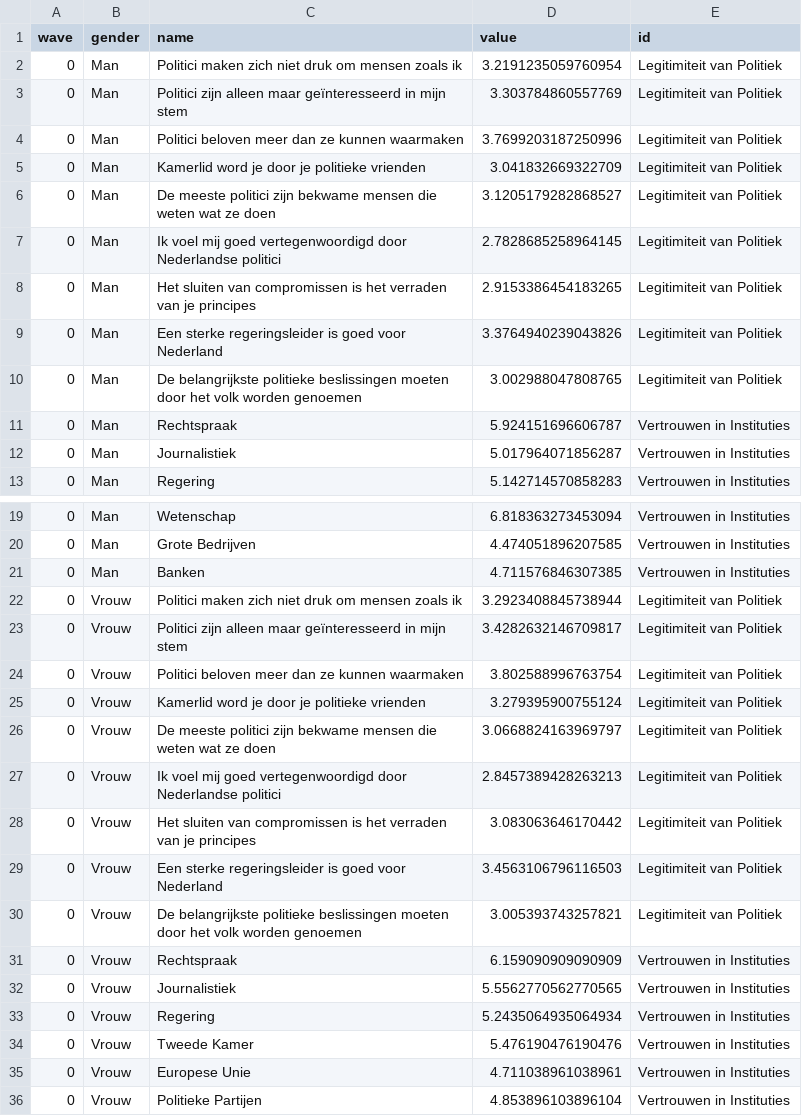
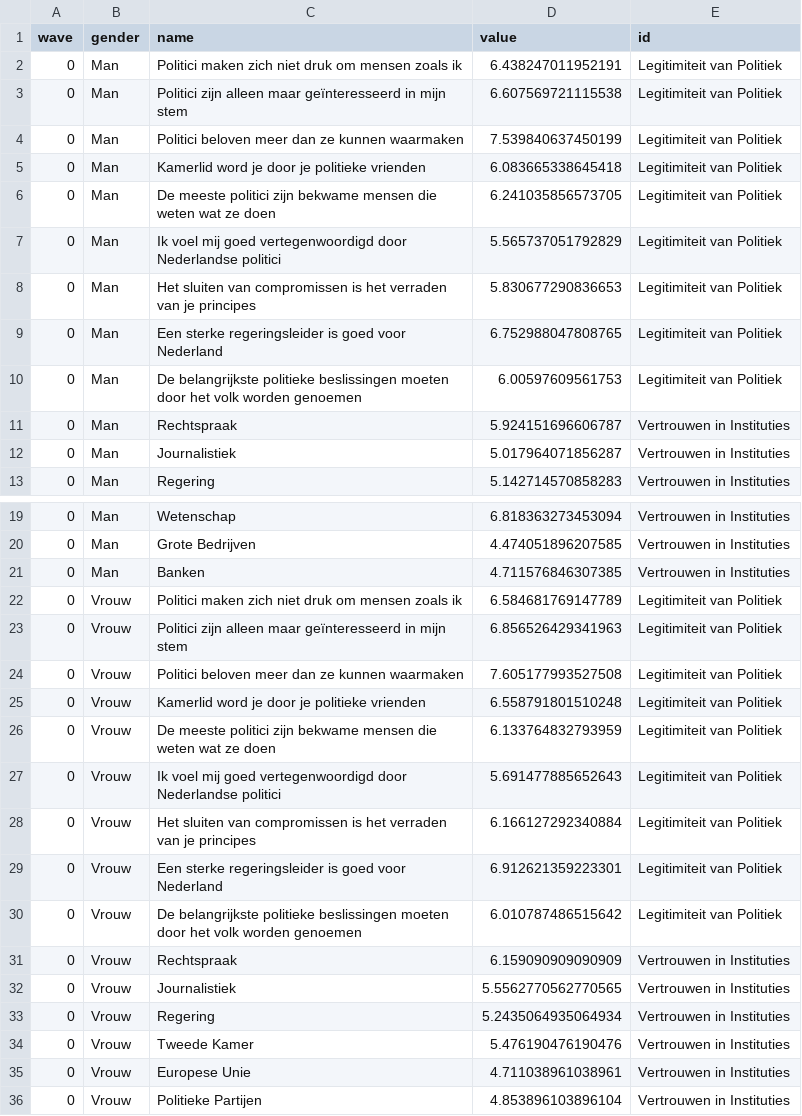
Before and after one commit to vupolcom/VU-Election-Study, a CSV file: docs/reports/wederzijds-wantrouwen/Vertrouwen_Gender.csv, drawn as a sheet; only a part is shown, gaps mark what is left out; the diff covers the shown part only.

```diff
--- a/docs/reports/wederzijds-wantrouwen/Vertrouwen_Gender.csv
+++ b/docs/reports/wederzijds-wantrouwen/Vertrouwen_Gender.csv
@@ -1,11 +1,11 @@
 wave,gender,name,value,id
-0,Man,Politici maken zich niet druk om mensen zoals ik,3.2191235059760954,Legitimiteit van Politiek
-0,Man,Politici zijn alleen maar geïnteresseerd in mijn stem,3.303784860557769,Legitimiteit van Politiek
-0,Man,Politici beloven meer dan ze kunnen waarmaken,3.7699203187250996,Legitimiteit van Politiek
-0,Man,Kamerlid word je door je politieke vrienden,3.041832669322709,Legitimiteit van Politiek
-0,Man,De meeste politici zijn bekwame mensen die weten wat ze doen,3.1205179282868527,Legitimiteit van Politiek
-0,Man,Ik voel mij goed vertegenwoordigd door Nederlandse politici,2.7828685258964145,Legitimiteit van Politiek
-0,Man,Het sluiten van compromissen is het verraden van je principes,2.9153386454183265,Legitimiteit van Politiek
-0,Man,Een sterke regeringsleider is goed voor Nederland,3.3764940239043826,Legitimiteit van Politiek
-0,Man,De belangrijkste politieke beslissingen moeten door het volk worden genoemen,3.002988047808765,Legitimiteit van Politiek
+0,Man,Politici maken zich niet druk om mensen zoals ik,6.438247011952191,Legitimiteit van Politiek
+0,Man,Politici zijn alleen maar geïnteresseerd in mijn stem,6.607569721115538,Legitimiteit van Politiek
+0,Man,Politici beloven meer dan ze kunnen waarmaken,7.539840637450199,Legitimiteit van Politiek
+0,Man,Kamerlid word je door je politieke vrienden,6.083665338645418,Legitimiteit van Politiek
+0,Man,De meeste politici zijn bekwame mensen die weten wat ze doen,6.241035856573705,Legitimiteit van Politiek
+0,Man,Ik voel mij goed vertegenwoordigd door Nederlandse politici,5.565737051792829,Legitimiteit van Politiek
+0,Man,Het sluiten van compromissen is het verraden van je principes,5.830677290836653,Legitimiteit van Politiek
+0,Man,Een sterke regeringsleider is goed voor Nederland,6.752988047808765,Legitimiteit van Politiek
+0,Man,De belangrijkste politieke beslissingen moeten door het volk worden genoemen,6.00597609561753,Legitimiteit van Politiek
 0,Man,Rechtspraak,5.924151696606787,Vertrouwen in Instituties
@@ -21,11 +21,11 @@ wave,gender,name,value,id
 0,Man,Banken,4.711576846307385,Vertrouwen in Instituties
-0,Vrouw,Politici maken zich niet druk om mensen zoals ik,3.2923408845738944,Legitimiteit van Politiek
-0,Vrouw,Politici zijn alleen maar geïnteresseerd in mijn stem,3.4282632146709817,Legitimiteit van Politiek
-0,Vrouw,Politici beloven meer dan ze kunnen waarmaken,3.802588996763754,Legitimiteit van Politiek
-0,Vrouw,Kamerlid word je door je politieke vrienden,3.279395900755124,Legitimiteit van Politiek
-0,Vrouw,De meeste politici zijn bekwame mensen die weten wat ze doen,3.0668824163969797,Legitimiteit van Politiek
-0,Vrouw,Ik voel mij goed vertegenwoordigd door Nederlandse politici,2.8457389428263213,Legitimiteit van Politiek
-0,Vrouw,Het sluiten van compromissen is het verraden van je principes,3.083063646170442,Legitimiteit van Politiek
-0,Vrouw,Een sterke regeringsleider is goed voor Nederland,3.4563106796116503,Legitimiteit van Politiek
-0,Vrouw,De belangrijkste politieke beslissingen moeten door het volk worden genoemen,3.005393743257821,Legitimiteit van Politiek
+0,Vrouw,Politici maken zich niet druk om mensen zoals ik,6.584681769147789,Legitimiteit van Politiek
+0,Vrouw,Politici zijn alleen maar geïnteresseerd in mijn stem,6.856526429341963,Legitimiteit van Politiek
+0,Vrouw,Politici beloven meer dan ze kunnen waarmaken,7.605177993527508,Legitimiteit van Politiek
+0,Vrouw,Kamerlid word je door je politieke vrienden,6.558791801510248,Legitimiteit van Politiek
+0,Vrouw,De meeste politici zijn bekwame mensen die weten wat ze doen,6.133764832793959,Legitimiteit van Politiek
+0,Vrouw,Ik voel mij goed vertegenwoordigd door Nederlandse politici,5.691477885652643,Legitimiteit van Politiek
+0,Vrouw,Het sluiten van compromissen is het verraden van je principes,6.166127292340884,Legitimiteit van Politiek
+0,Vrouw,Een sterke regeringsleider is goed voor Nederland,6.912621359223301,Legitimiteit van Politiek
+0,Vrouw,De belangrijkste politieke beslissingen moeten door het volk worden genoemen,6.010787486515642,Legitimiteit van Politiek
 0,Vrouw,Rechtspraak,6.159090909090909,Vertrouwen in Instituties
```
Also changed, not shown: 18 edited cells elsewhere in this file, docs/reports/wederzijds-wantrouwen/Vertrouwen_Leeftijd.csv, docs/reports/wederzijds-wantrouwen/Vertrouwen_Opleidingsniveau.csv, 9 other files.
